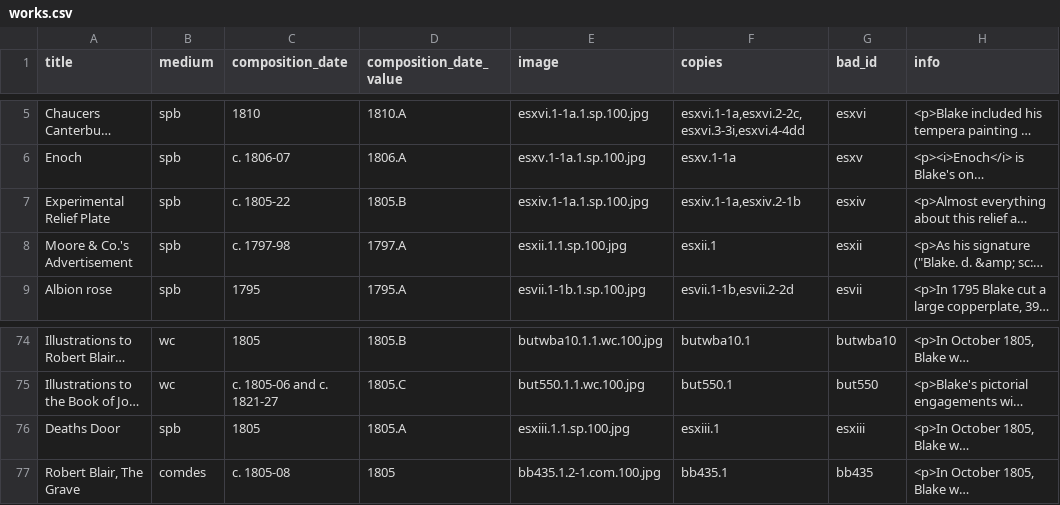
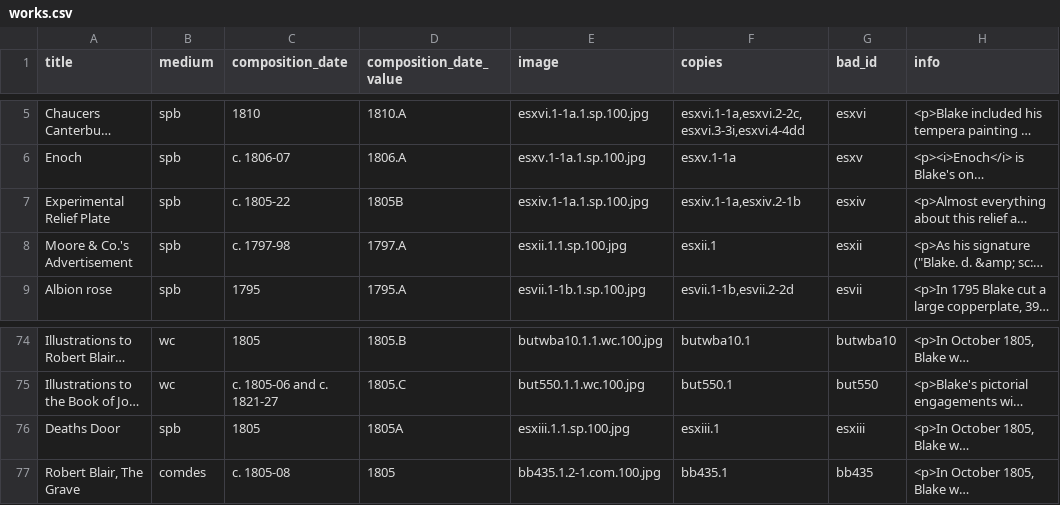
Before and after one commit to blakearchive/data, a CSV file: csv/works.csv, drawn as a sheet; only a part is shown, gaps mark what is left out; long unchanged cells end in …; the diff names each change by its address in the sheet, - before the commit and + after, or states it on an @@ line.

Commit message:
Update works.csv

```diff
--- a/csv/works.csv
+++ b/csv/works.csv
-D7 (composition_date_value): 1805.B
+D7 (composition_date_value): 1805B
-D76 (composition_date_value): 1805.A
+D76 (composition_date_value): 1805A
```
